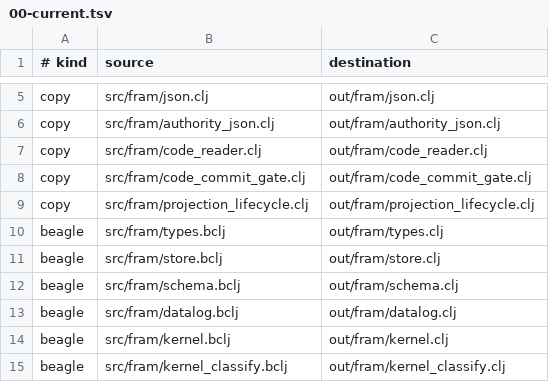
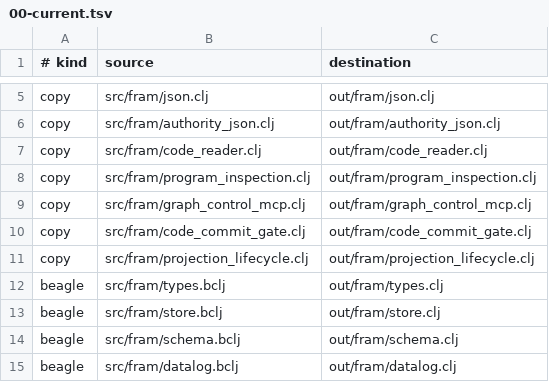
Before and after one commit to tompassarelli/fram, a TSV file: build/generated-targets.d/00-current.tsv, drawn as a sheet; only a part is shown, gaps mark what is left out; the shorter side is filled out with more unchanged rows.

Commit message:
feat: serve resolved program reasoning tools (019fc229-b7a4)

```diff
--- a/build/generated-targets.d/00-current.tsv
+++ b/build/generated-targets.d/00-current.tsv
@@ -7,2 +7,4 @@ copy	src/fram/authority_json.clj	out/fram/authority_json.clj
 copy	src/fram/code_reader.clj	out/fram/code_reader.clj
+copy	src/fram/program_inspection.clj	out/fram/program_inspection.clj
+copy	src/fram/graph_control_mcp.clj	out/fram/graph_control_mcp.clj
 copy	src/fram/code_commit_gate.clj	out/fram/code_commit_gate.clj
```
Also changed, not shown: 9 other files.
